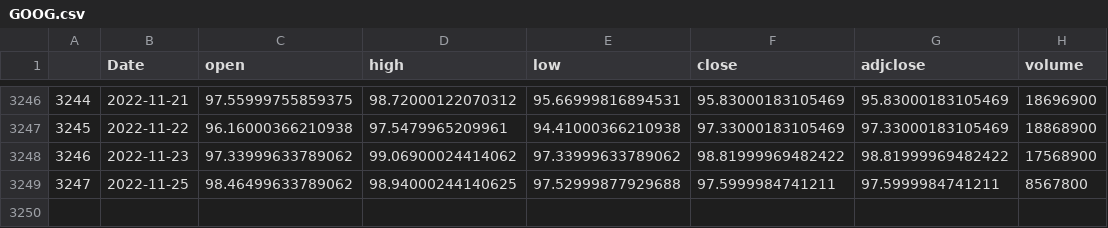
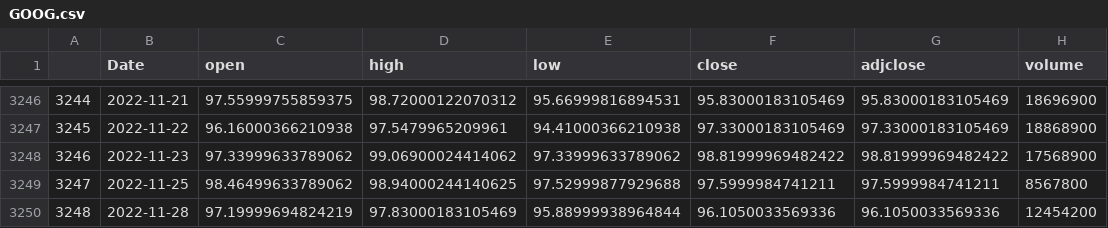
Before and after one commit to helleborus22/Machine-Learning-Project4, a CSV file: Flask_Stock_Dashboard/content/GOOG.csv, drawn as a sheet; only a part is shown, gaps mark what is left out.

```diff
--- a/Flask_Stock_Dashboard/content/GOOG.csv
+++ b/Flask_Stock_Dashboard/content/GOOG.csv
@@ -3249 +3249,2 @@
 3247,2022-11-25,98.46499633789062,98.94000244140625,97.52999877929688,97.5999984741211,97.5999984741211,8567800
+3248,2022-11-28,97.19999694824219,97.83000183105469,95.88999938964844,96.1050033569336,96.1050033569336,12454200
```
Also changed, not shown: Flask_Stock_Dashboard/content/AAPL.csv, Flask_Stock_Dashboard/content/META.csv, 17 other files.
